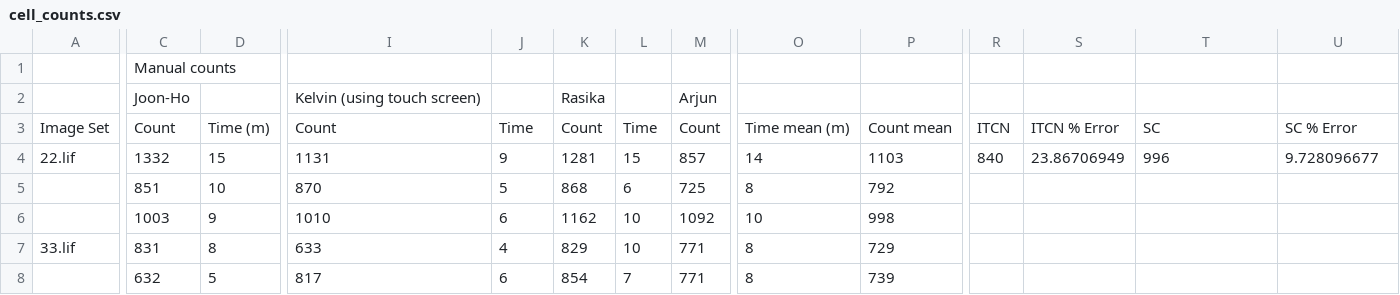
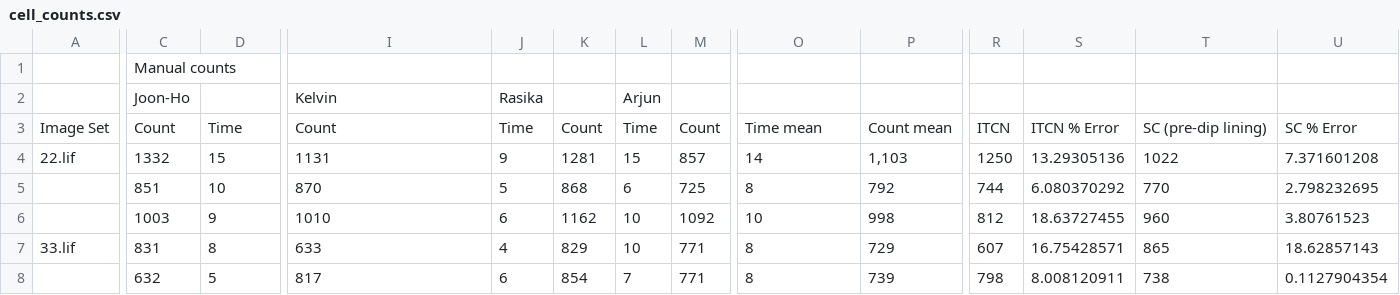
Before and after one commit to sonjoonho/SimpleRGC, a CSV file: notebooks/cell_counts.csv, drawn as a sheet; only a part is shown, gaps mark what is left out; the diff covers the shown part only; the diff names each change by its address in the sheet, - before the commit and + after, or states it on an @@ line.

```diff
--- a/notebooks/cell_counts.csv
+++ b/notebooks/cell_counts.csv
-I2: Kelvin (using touch screen)
+I2: Kelvin
-J2: (empty)
+J2: Rasika
-K2: Rasika
+K2: (empty)
-L2: (empty)
+L2: Arjun
-M2: Arjun
+M2: (empty)
-D3: Time (m)
+D3: Time
-O3: Time mean (m)
+O3: Time mean
-T3: SC
+T3: SC (pre-dip lining)
-P4: 1103
+P4: 1,103
-R4: 840
+R4: 1250
-S4: 23.86706949
+S4: 13.29305136
-T4: 996
+T4: 1022
-U4: 9.728096677
+U4: 7.371601208
-R5: (empty)
+R5: 744
-S5: (empty)
+S5: 6.080370292
-T5: (empty)
+T5: 770
-U5: (empty)
+U5: 2.798232695
-R6: (empty)
+R6: 812
-S6: (empty)
+S6: 18.63727455
-T6: (empty)
+T6: 960
-U6: (empty)
+U6: 3.80761523
-R7: (empty)
+R7: 607
-S7: (empty)
+S7: 16.75428571
-T7: (empty)
+T7: 865
-U7: (empty)
+U7: 18.62857143
-R8: (empty)
+R8: 798
-S8: (empty)
+S8: 8.008120911
-T8: (empty)
+T8: 738
-U8: (empty)
+U8: 0.1127904354
```
Also changed, not shown: 34 edited cells elsewhere in this file, 1 other file.
